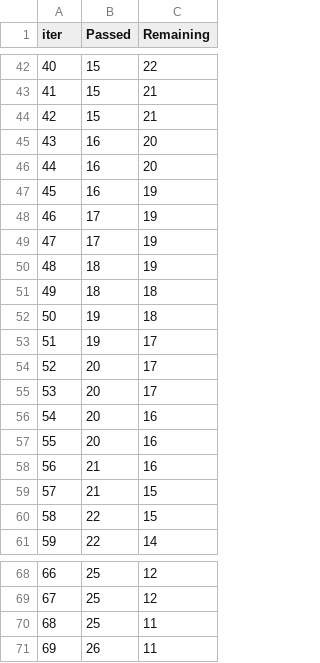
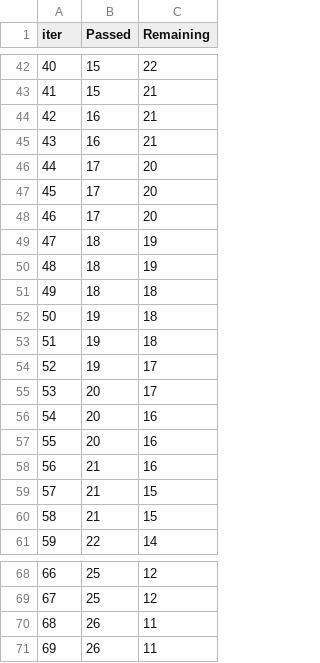
Before and after one commit to jaiminjariwala/ML_Project, a TSV file: catboost_info/time_left.tsv, drawn as a sheet; only a part is shown, gaps mark what is left out; removed rows and columns are numbered as before the commit, all else as after; the diff covers the shown part only; the diff names each change by its address in the sheet, - before the commit and + after, or states it on an @@ line.

```diff
--- a/catboost_info/time_left.tsv
+++ b/catboost_info/time_left.tsv
@@ column A (iter) renumbered between rows 2 and 101 @@
-row 44: 42 | 15 | 21
-C44:C45 (Remaining): 20
+C44:C45 (Remaining): 21
-row 47: 45 | 16 | 19
-C46:C47 (Remaining): 19
+C46:C47 (Remaining): 20
+row 48: 46 | 17 | 20
+row 49: 47 | 18 | 19
+row 53: 51 | 19 | 18
-row 54: 52 | 20 | 17
-B60 (Passed): 22
+B60 (Passed): 21
-B70 (Passed): 25
+B70 (Passed): 26
```
Also changed, not shown: 11 added rows, 11 removed rows and 25 edited cells elsewhere in this file, 2 other files.
